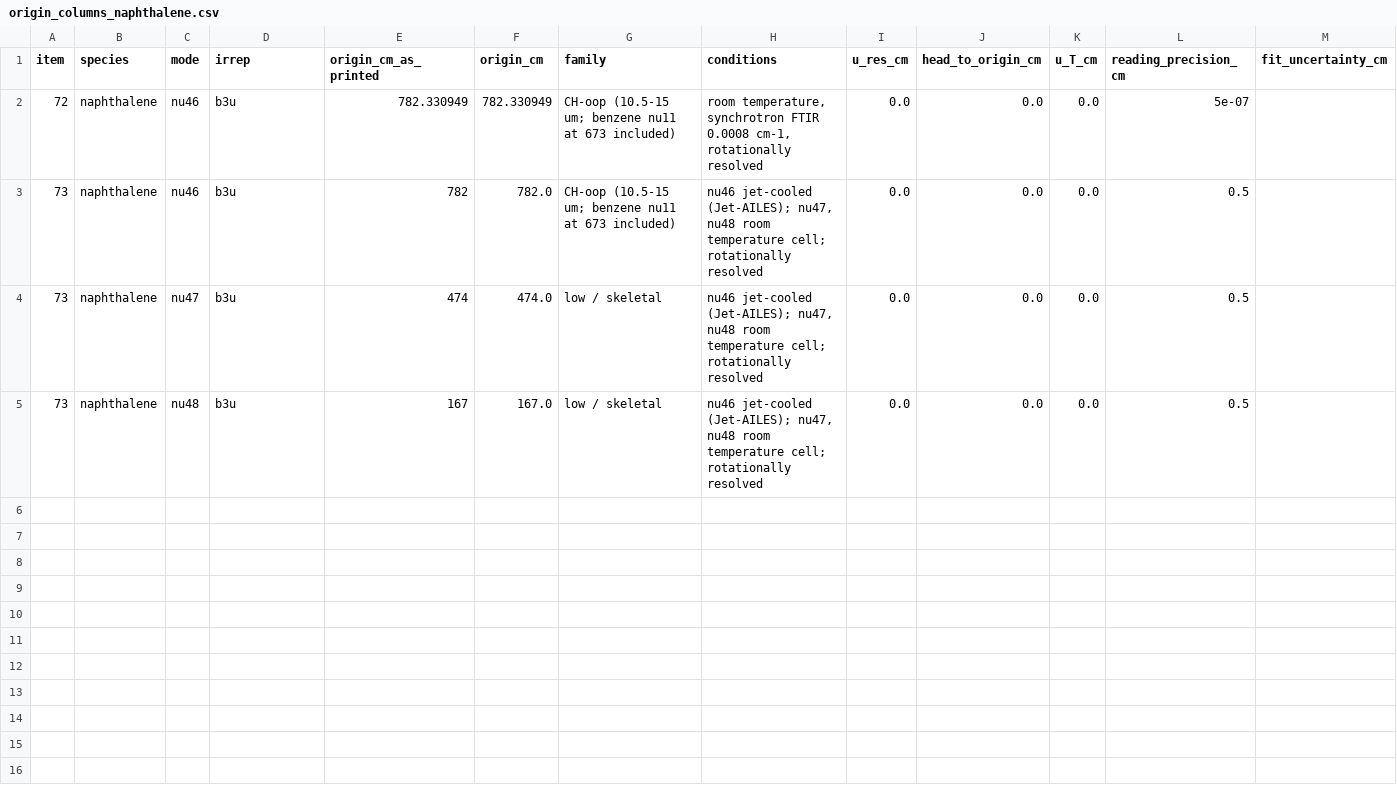
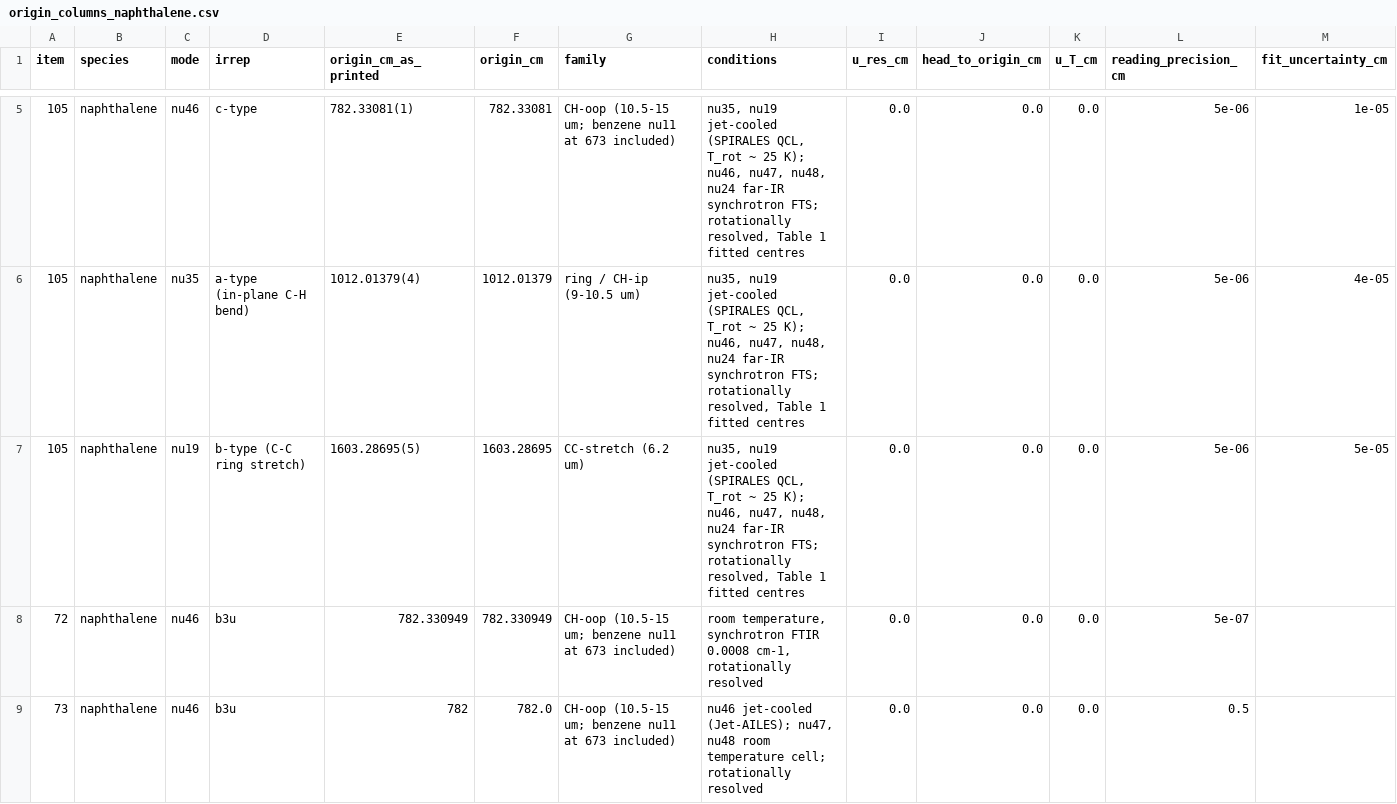
Before and after one commit to thebreadishard/udacity-capstone-plan, a CSV file: plans/05_delta-probed-ir-pipeline/modules/03_lab_scoreboard/out/origin_columns_naphthalene.csv, drawn as a sheet; only a part is shown, gaps mark what is left out; the shorter side is filled out with more unchanged rows; rows hold the shown columns only; the diff covers the shown part only; the diff names each change by its address in the sheet, - before the commit and + after, or states it on an @@ line.

```diff
--- a/plans/05_delta-probed-ir-pipeline/modules/03_lab_scoreboard/out/origin_columns_naphthalene.csv
+++ b/plans/05_delta-probed-ir-pipeline/modules/03_lab_scoreboard/out/origin_columns_naphthalene.csv
+row 5: 105 | naphthalene | nu46 | c-type | 782.33081(1) | 782.33081 | CH-oop (10.5-15 um; benzene nu11 at 673 included) | nu35, nu19 jet-cooled (SPIRALES QCL, T_rot ~ 25 K); nu46, nu47, nu48, nu24 far-IR synchrotron FTS; rotationally resolved, Table 1 fitted centres | 0.0 | 0.0 | 0.0 | 5e-06 | 1e-05
+row 6: 105 | naphthalene | nu35 | a-type (in-plane C-H bend) | 1012.01379(4) | 1012.01379 | ring / CH-ip (9-10.5 um) | nu35, nu19 jet-cooled (SPIRALES QCL, T_rot ~ 25 K); nu46, nu47, nu48, nu24 far-IR synchrotron FTS; rotationally resolved, Table 1 fitted centres | 0.0 | 0.0 | 0.0 | 5e-06 | 4e-05
+row 7: 105 | naphthalene | nu19 | b-type (C-C ring stretch) | 1603.28695(5) | 1603.28695 | CC-stretch (6.2 um) | nu35, nu19 jet-cooled (SPIRALES QCL, T_rot ~ 25 K); nu46, nu47, nu48, nu24 far-IR synchrotron FTS; rotationally resolved, Table 1 fitted centres | 0.0 | 0.0 | 0.0 | 5e-06 | 5e-05
```
Also changed, not shown: 3 added rows elsewhere in this file, 7 other files.
